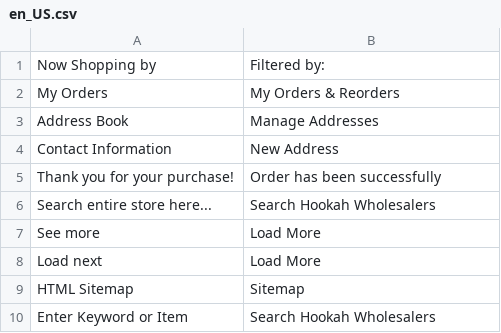
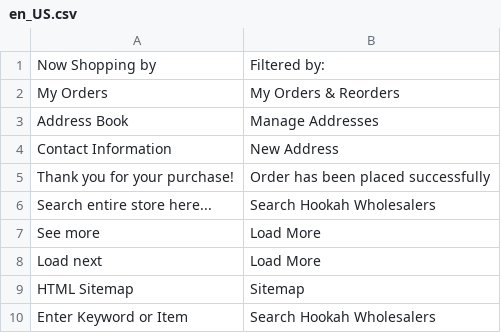
Before and after one commit to mohanmoni700/south, a CSV file: app/design/frontend/Alfakher/hookahwholesalers/i18n/en_US.csv, drawn as a sheet; the diff names each change by its address in the sheet, - before the commit and + after, or states it on an @@ line.

Commit message:
change place order message

```diff
--- a/app/design/frontend/Alfakher/hookahwholesalers/i18n/en_US.csv
+++ b/app/design/frontend/Alfakher/hookahwholesalers/i18n/en_US.csv
-B5: Order has been successfully
+B5: Order has been placed successfully
```
